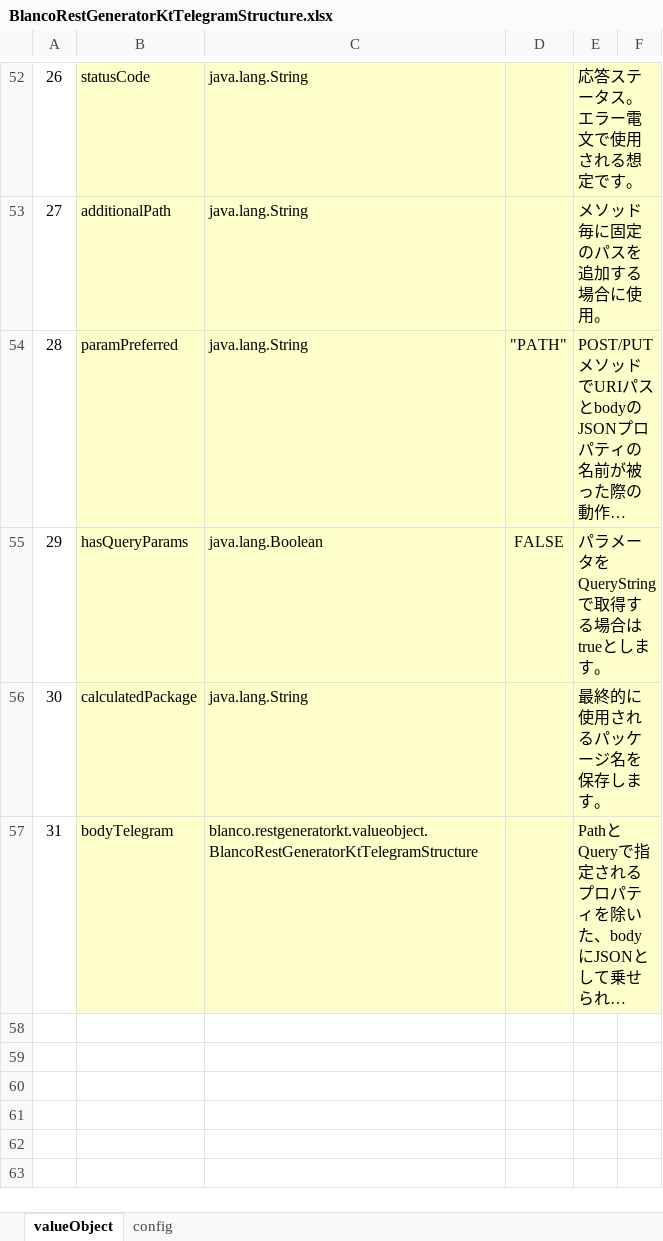
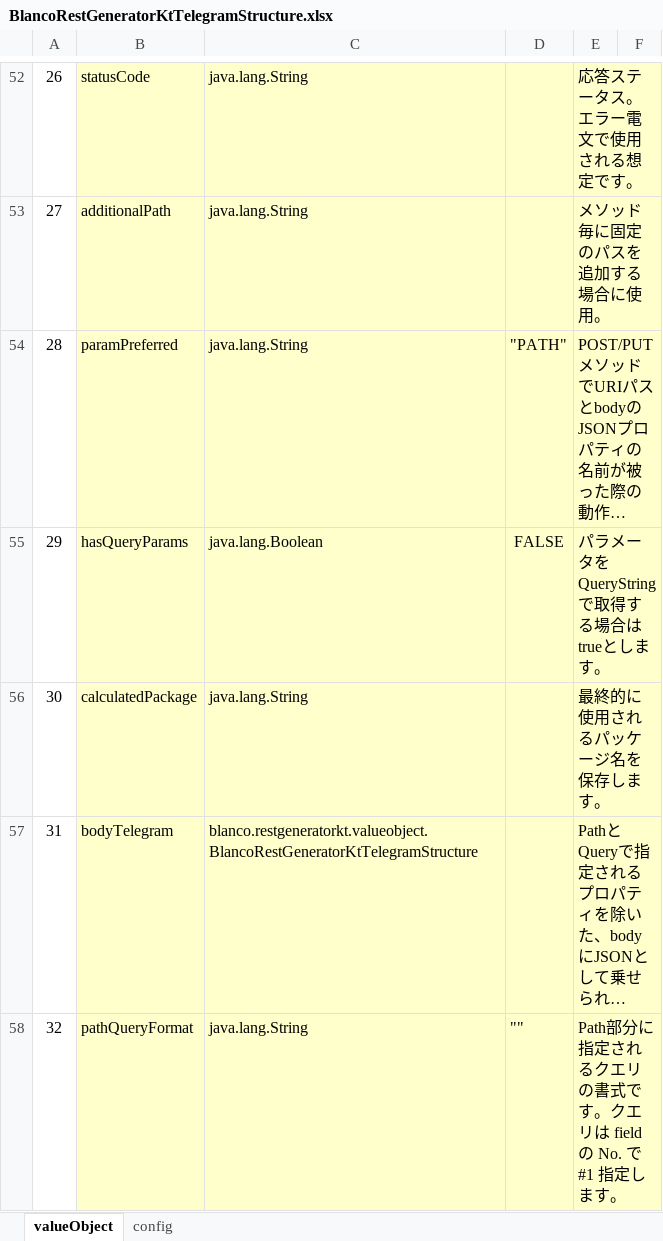
Before and after one commit to uedaueo/blancoRestGeneratorKt, an Excel workbook: meta/program/BlancoRestGeneratorKtTelegramStructure.xlsx, sheet valueObject, drawn as a sheet; only a part is shown, gaps mark what is left out; long unchanged cells end in …; values as stored, in another font and other column widths than the file's, no borders; the diff names each change by its address in the sheet, - before the commit and + after, or states it on an @@ line.

Commit message:
3.1.14: Enable PathQueryFormat.

```diff
--- a/meta/program/BlancoRestGeneratorKtTelegramStructure.xlsx (sheet valueObject)
+++ b/meta/program/BlancoRestGeneratorKtTelegramStructure.xlsx (sheet valueObject)
+row 58: 32 | pathQueryFormat | java.lang.String | "" | Path部分に指定されるクエリの書式です。クエリは field の No. で #1 指定します。
```
Also changed, not shown: meta/plainApi/BlancoApiPlainSample.xlsx, meta/program/BlancoRestGeneratorKtConstants.xlsx, 10 other files.
